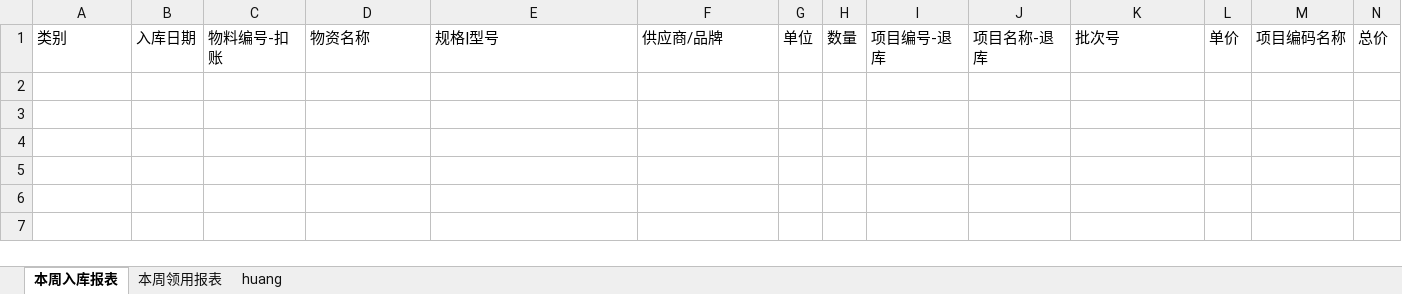
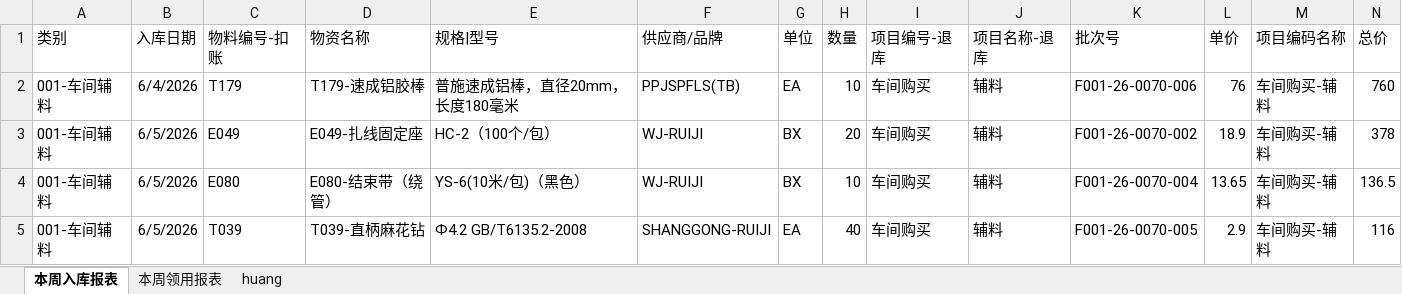
Before and after one commit to alaxu666/alaxu666.github.io, an Excel workbook: yanfeng/库存数据/库存统计.xlsx, sheet 本周入库报表, drawn as a sheet; only a part is shown; values as stored, in another font and other column widths than the file's, no borders; rows hold the shown columns only; the diff names each change by its address in the sheet, - before the commit and + after, or states it on an @@ line.

```diff
--- a/yanfeng/库存数据/库存统计.xlsx (sheet 本周入库报表)
+++ b/yanfeng/库存数据/库存统计.xlsx (sheet 本周入库报表)
+row 2: 001-车间辅料 | 6/4/2026 | T179 | T179-速成铝胶棒 | 普施速成铝棒，直径20mm，长度180毫米 | PPJSPFLS(TB) | EA | 10 | 车间购买 | 辅料 | F001-26-0070-006 | 76 | 车间购买-辅料 | 760
+row 3: 001-车间辅料 | 6/5/2026 | E049 | E049-扎线固定座 | HC-2（100个/包） | WJ-RUIJI | BX | 20 | 车间购买 | 辅料 | F001-26-0070-002 | 18.9 | 车间购买-辅料 | 378
+row 4: 001-车间辅料 | 6/5/2026 | E080 | E080-结束带（绕管） | YS-6(10米/包)（黑色） | WJ-RUIJI | BX | 10 | 车间购买 | 辅料 | F001-26-0070-004 | 13.65 | 车间购买-辅料 | 136.5
+row 5: 001-车间辅料 | 6/5/2026 | T039 | T039-直柄麻花钻 | Ф4.2 GB/T6135.2-2008 | SHANGGONG-RUIJI | EA | 40 | 车间购买 | 辅料 | F001-26-0070-005 | 2.9 | 车间购买-辅料 | 116
```
Also changed, not shown: sheet 本周领用报表, sheet huang, yanfeng/PKR确认信息/PKR历史未完成记录.xlsx, yanfeng/PKR确认信息/PKR完成情况（近两周）.xlsx, 9 other files.
